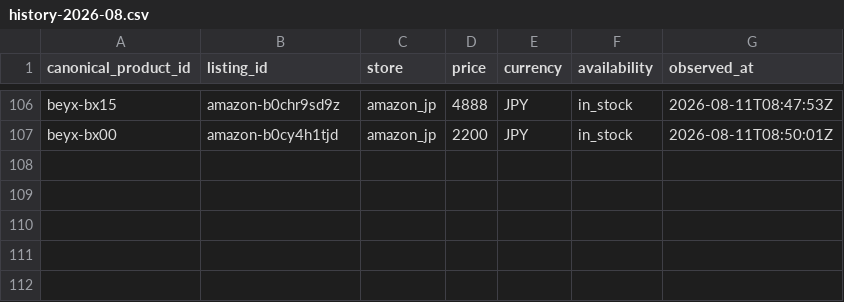
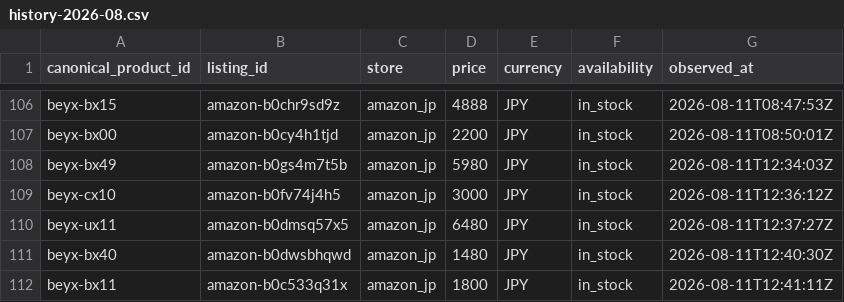
Before and after one commit to cchgene/buyblade-data, a CSV file: data/history-2026-08.csv, drawn as a sheet; only a part is shown, gaps mark what is left out.

Commit message:
data: 自動更新價格 2026-08-11 20:49 CST

```diff
--- a/data/history-2026-08.csv
+++ b/data/history-2026-08.csv
@@ -107 +107,6 @@ beyx-bx15,amazon-b0chr9sd9z,amazon_jp,4888,JPY,in_stock,2026-08-11T08:47:53Z
 beyx-bx00,amazon-b0cy4h1tjd,amazon_jp,2200,JPY,in_stock,2026-08-11T08:50:01Z
+beyx-bx49,amazon-b0gs4m7t5b,amazon_jp,5980,JPY,in_stock,2026-08-11T12:34:03Z
+beyx-cx10,amazon-b0fv74j4h5,amazon_jp,3000,JPY,in_stock,2026-08-11T12:36:12Z
+beyx-ux11,amazon-b0dmsq57x5,amazon_jp,6480,JPY,in_stock,2026-08-11T12:37:27Z
+beyx-bx40,amazon-b0dwsbhqwd,amazon_jp,1480,JPY,in_stock,2026-08-11T12:40:30Z
+beyx-bx11,amazon-b0c533q31x,amazon_jp,1800,JPY,in_stock,2026-08-11T12:41:11Z
```
Also changed, not shown: data/latest.csv.
